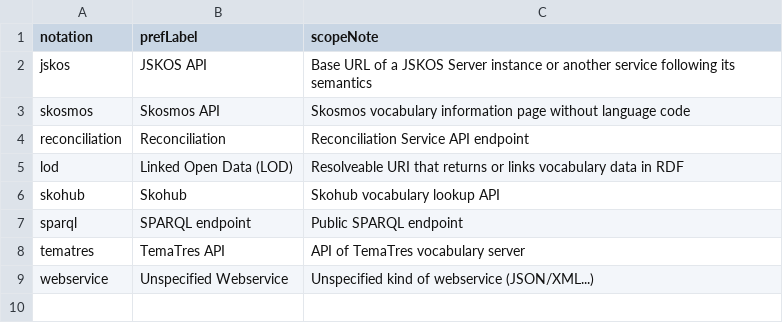
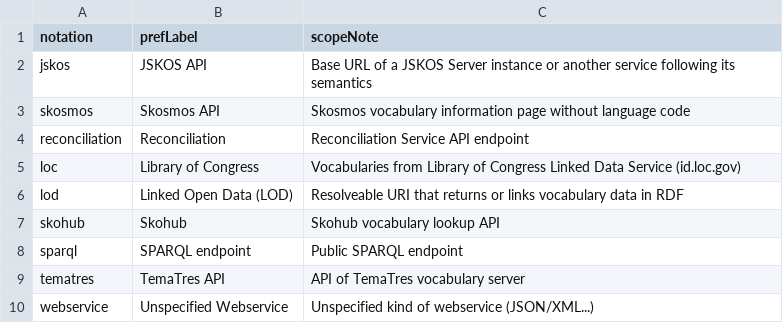
Before and after one commit to gbv/bartoc.org, a CSV file: data/bartoc-api-types.concepts.csv, drawn as a sheet.

Commit message:
Add API type LoC

```diff
--- a/data/bartoc-api-types.concepts.csv
+++ b/data/bartoc-api-types.concepts.csv
@@ -4,2 +4,3 @@ skosmos,Skosmos API,Skosmos vocabulary information page without language code
 reconciliation,Reconciliation,Reconciliation Service API endpoint
+loc,Library of Congress,Vocabularies from Library of Congress Linked Data Service (id.loc.gov)
 lod,Linked Open Data (LOD),Resolveable URI that returns or links vocabulary data in RDF
```
Also changed, not shown: 1 other file.
